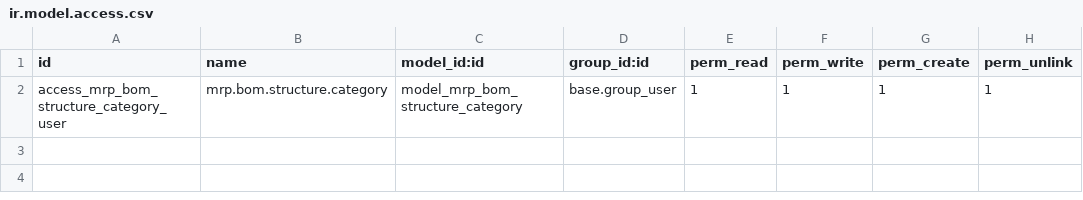
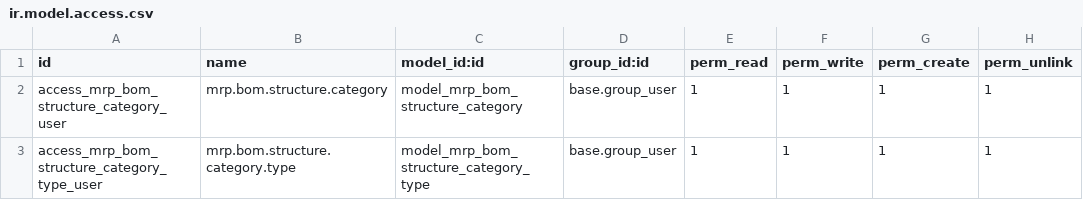
Before and after one commit to Micronaet/micronaet-bom, a CSV file: bom_dynamic_structured/security/ir.model.access.csv, drawn as a sheet; the diff names each change by its address in the sheet, - before the commit and + after, or states it on an @@ line.

Commit message:
add type for category

```diff
--- a/bom_dynamic_structured/security/ir.model.access.csv
+++ b/bom_dynamic_structured/security/ir.model.access.csv
+row 3: access_mrp_bom_structure_category_type_user | mrp.bom.structure.category.type | model_mrp_bom_structure_category_type | base.group_user | 1 | 1 | 1 | 1
```
Also changed, not shown: 3 other files.
